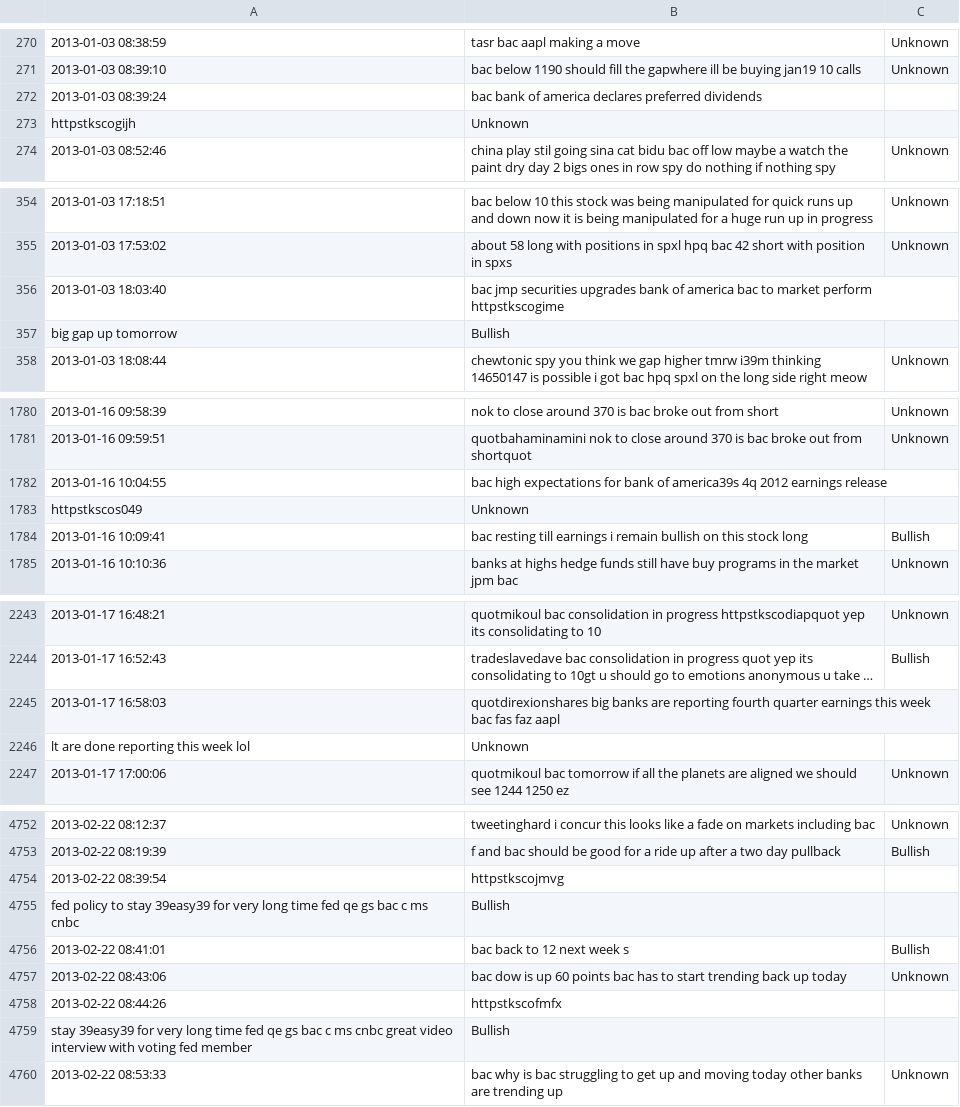
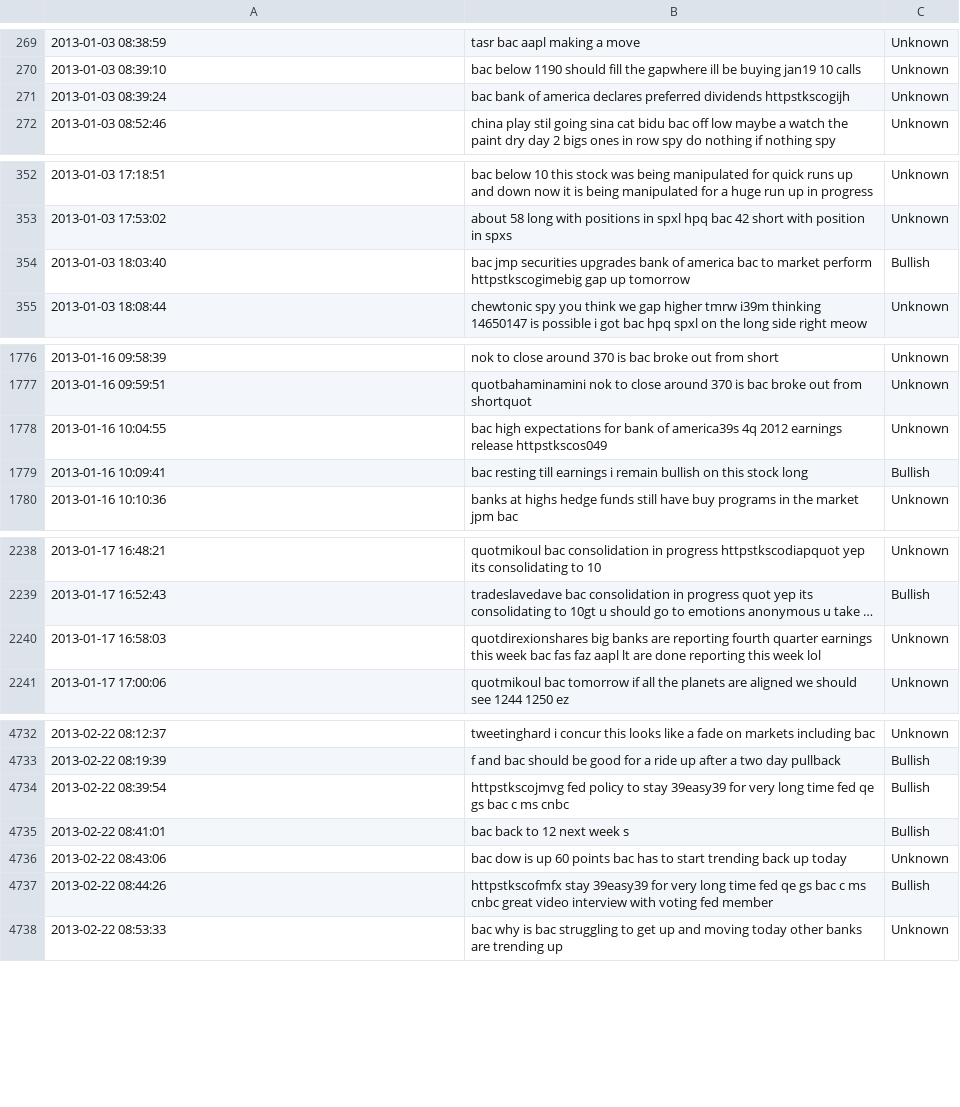
Before and after one commit to juansandzeros/INFS772_Project1, a CSV file: INFS772_Project1/BAC.csv, drawn as a sheet; only a part is shown, gaps mark what is left out; long unchanged cells end in …; removed rows and columns are numbered as before the commit, all else as after; the diff covers the shown part only; the diff names each change by its address in the sheet, - before the commit and + after, or states it on an @@ line.

```diff
--- a/INFS772_Project1/BAC.csv
+++ b/INFS772_Project1/BAC.csv
-B271: …preferred dividends
+B271: …preferred dividends httpstkscogijh
-C271: (empty)
+C271: Unknown
-row 273: httpstkscogijh | Unknown
-B354: …market perform httpstkscogime
+B354: …market perform httpstkscogimebig gap up tomorrow
-C354: (empty)
+C354: Bullish
-row 357: big gap up tomorrow | Bullish
-B1778: …earnings release
+B1778: …earnings release httpstkscos049
-C1778: (empty)
+C1778: Unknown
-row 1783: httpstkscos049 | Unknown
-B2240: …faz aapl
+B2240: …faz aapl lt are done reporting this week lol
-C2240: (empty)
+C2240: Unknown
-row 2246: lt are done reporting this week lol | Unknown
-B4734: httpstkscojmvg
+B4734: httpstkscojmvg fed policy to stay 39easy39 for very long time fed qe gs bac c ms cnbc
-C4734: (empty)
+C4734: Bullish
-row 4755: fed policy to stay 39easy39 for very long time fed qe gs bac c ms cnbc | Bullish
-B4737: httpstkscofmfx
+B4737: httpstkscofmfx stay 39easy39 for very long time fed qe gs bac c ms cnbc great video interview with voting fed member
-C4737: (empty)
+C4737: Bullish
-row 4759: stay 39easy39 for very long time fed qe gs bac c ms cnbc great video interview with voting fed member | Bullish
```
Also changed, not shown: 18 removed rows and 31 edited cells elsewhere in this file, 2 other files.
